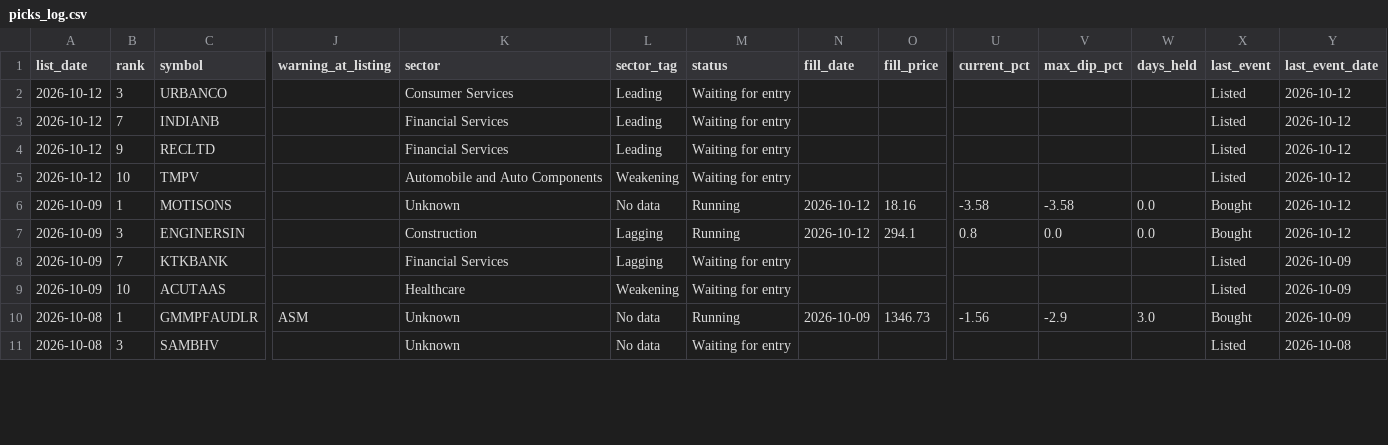
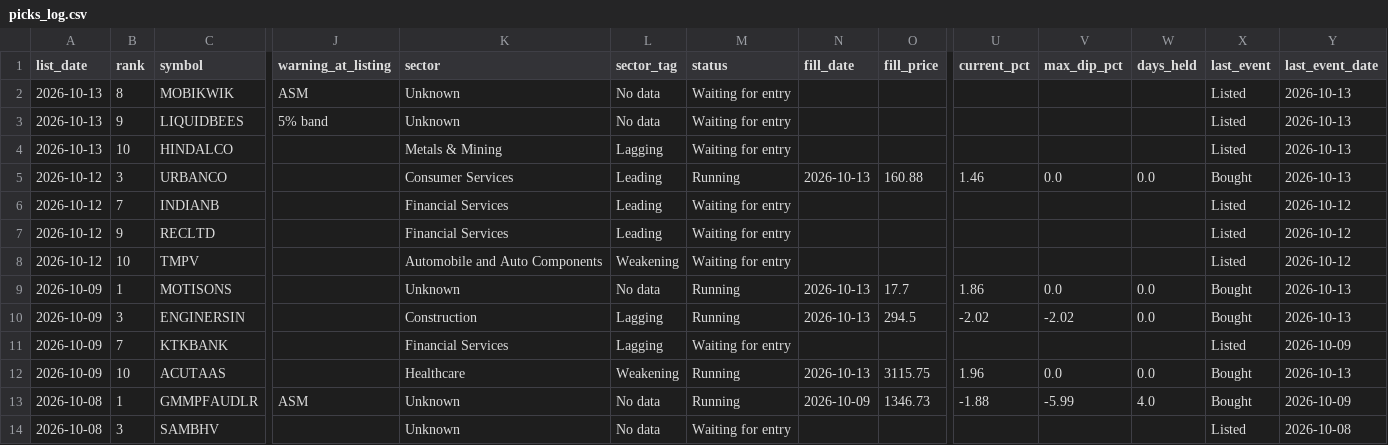
Before and after one commit to Parth1501/nse-swing-data, a CSV file: data/picks_log.csv, drawn as a sheet; only a part is shown, gaps mark what is left out; addresses are those after the commit; rows hold the shown columns only; the diff covers the shown part only; the diff names each change by its address in the sheet, - before the commit and + after, or states it on an @@ line.

```diff
--- a/data/picks_log.csv
+++ b/data/picks_log.csv
+row 2: 2026-10-13 | 8 | MOBIKWIK | ASM | Unknown | No data | Waiting for entry |  |  |  |  |  | Listed | 2026-10-13
+row 3: 2026-10-13 | 9 | LIQUIDBEES | 5% band | Unknown | No data | Waiting for entry |  |  |  |  |  | Listed | 2026-10-13
+row 4: 2026-10-13 | 10 | HINDALCO |  | Metals & Mining | Lagging | Waiting for entry |  |  |  |  |  | Listed | 2026-10-13
-M5 (status): Waiting for entry
+M5 (status): Running
-N5 (fill_date): (empty)
+N5 (fill_date): 2026-10-13
-O5 (fill_price): (empty)
+O5 (fill_price): 160.88
-U5 (current_pct): (empty)
+U5 (current_pct): 1.46
-V5 (max_dip_pct): (empty)
+V5 (max_dip_pct): 0.0
-W5 (days_held): (empty)
+W5 (days_held): 0.0
-X5 (last_event): Listed
+X5 (last_event): Bought
-Y5 (last_event_date): 2026-10-12
+Y5 (last_event_date): 2026-10-13
-N9:N10 (fill_date): 2026-10-12
+N9:N10 (fill_date): 2026-10-13
-O9 (fill_price): 18.16
+O9 (fill_price): 17.7
-U9 (current_pct): -3.58
+U9 (current_pct): 1.86
-V9 (max_dip_pct): -3.58
+V9 (max_dip_pct): 0.0
-Y9:Y10 (last_event_date): 2026-10-12
+Y9:Y10 (last_event_date): 2026-10-13
-O10 (fill_price): 294.1
+O10 (fill_price): 294.5
-U10 (current_pct): 0.8
+U10 (current_pct): -2.02
-V10 (max_dip_pct): 0.0
+V10 (max_dip_pct): -2.02
-M12 (status): Waiting for entry
+M12 (status): Running
-N12 (fill_date): (empty)
+N12 (fill_date): 2026-10-13
-O12 (fill_price): (empty)
+O12 (fill_price): 3115.75
-U12 (current_pct): (empty)
+U12 (current_pct): 1.96
-V12 (max_dip_pct): (empty)
+V12 (max_dip_pct): 0.0
-W12 (days_held): (empty)
+W12 (days_held): 0.0
-X12 (last_event): Listed
+X12 (last_event): Bought
-Y12 (last_event_date): 2026-10-09
+Y12 (last_event_date): 2026-10-13
-U13 (current_pct): -1.56
+U13 (current_pct): -1.88
-V13 (max_dip_pct): -2.9
+V13 (max_dip_pct): -5.99
-W13 (days_held): 3.0
+W13 (days_held): 4.0
```
Also changed, not shown: 85 edited cells elsewhere in this file, data/pick_features.csv, 16 other files.
